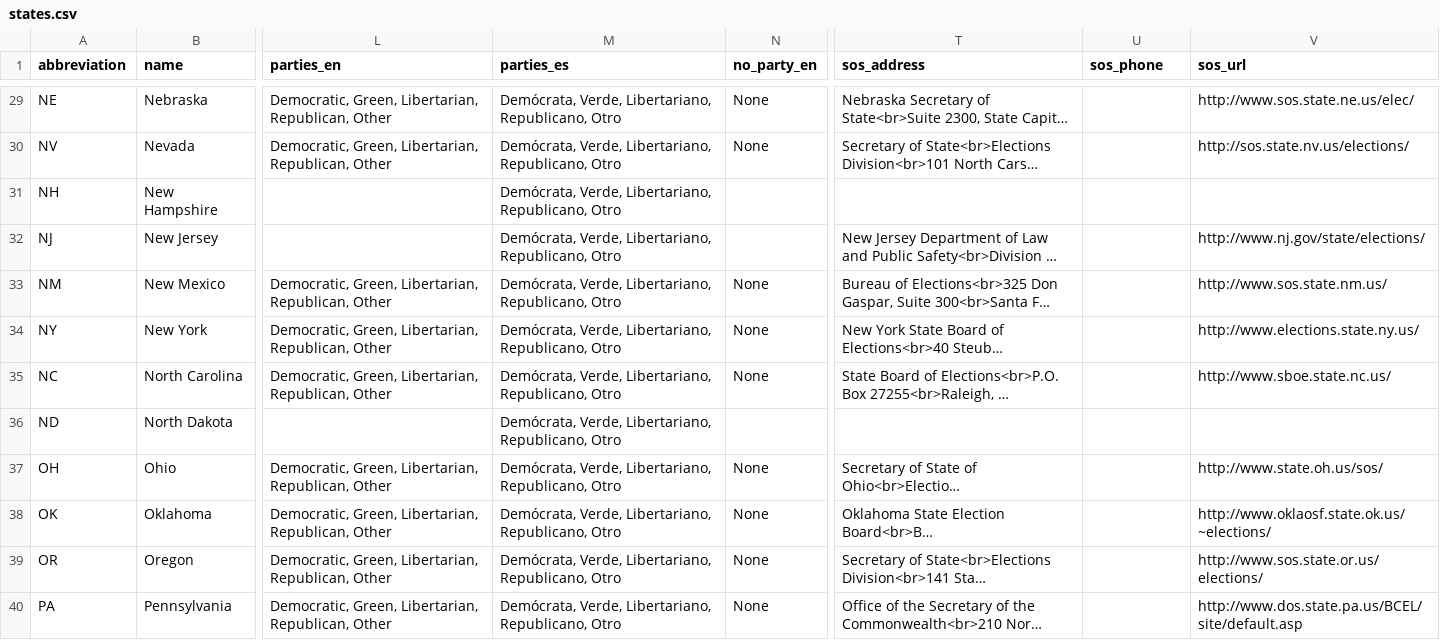
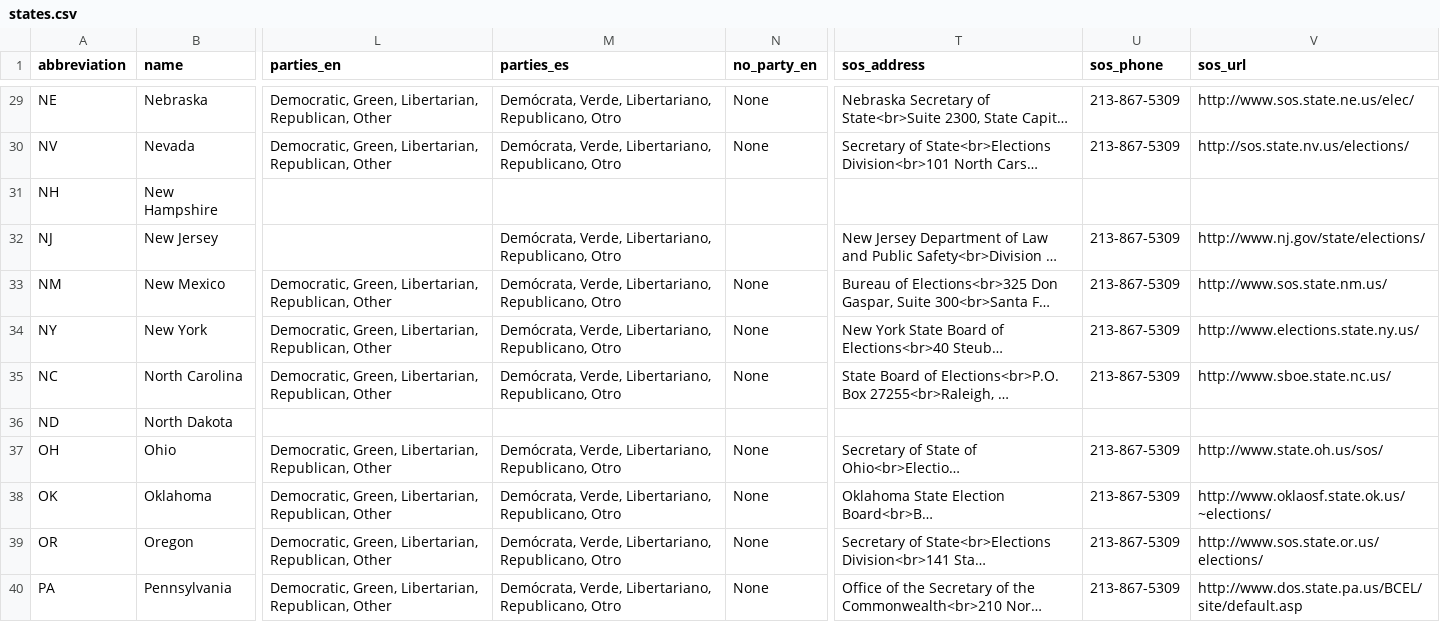
Before and after one commit to trustthevote/Rocky, a CSV file: db/bootstrap/import/states.csv, drawn as a sheet; only a part is shown, gaps mark what is left out; long unchanged cells end in …; the diff covers the shown part only; the diff names each change by its address in the sheet, - before the commit and + after, or states it on an @@ line.

Commit message:
Add fake number as sos_phone for now.

```diff
--- a/db/bootstrap/import/states.csv
+++ b/db/bootstrap/import/states.csv
-U29:U30 (sos_phone): (empty)
+U29:U30 (sos_phone): 213-867-5309
-M31 (parties_es): Demócrata, Verde, Libertariano, Republicano, Otro
+M31 (parties_es): (empty)
-U32:U35 (sos_phone): (empty)
+U32:U35 (sos_phone): 213-867-5309
-M36 (parties_es): Demócrata, Verde, Libertariano, Republicano, Otro
+M36 (parties_es): (empty)
-U37:U40 (sos_phone): (empty)
+U37:U40 (sos_phone): 213-867-5309
```
Also changed, not shown: 38 edited cells elsewhere in this file.
